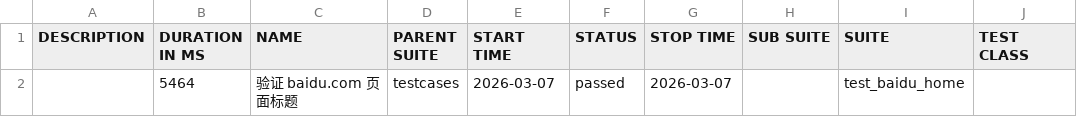
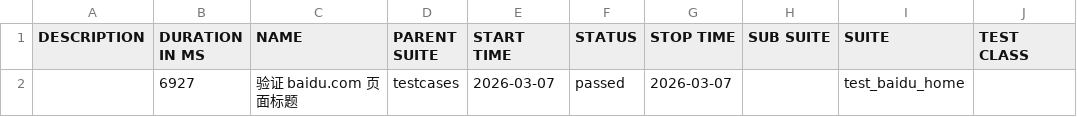
Before and after one commit to 81189149/test_baidu_ui, a CSV file: data/suites.csv, drawn as a sheet; only a part is shown; the diff names each change by its address in the sheet, - before the commit and + after, or states it on an @@ line.

```diff
--- a/data/suites.csv
+++ b/data/suites.csv
-B2 (DURATION IN MS): 5464
+B2 (DURATION IN MS): 6927
```
Also changed, not shown: 16 other files.
